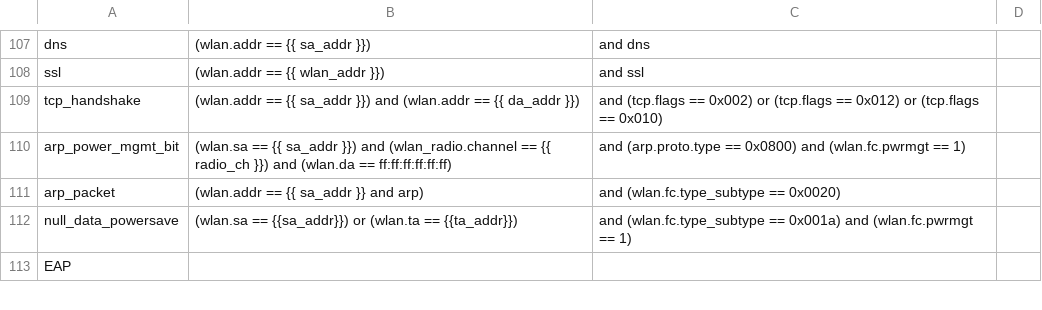
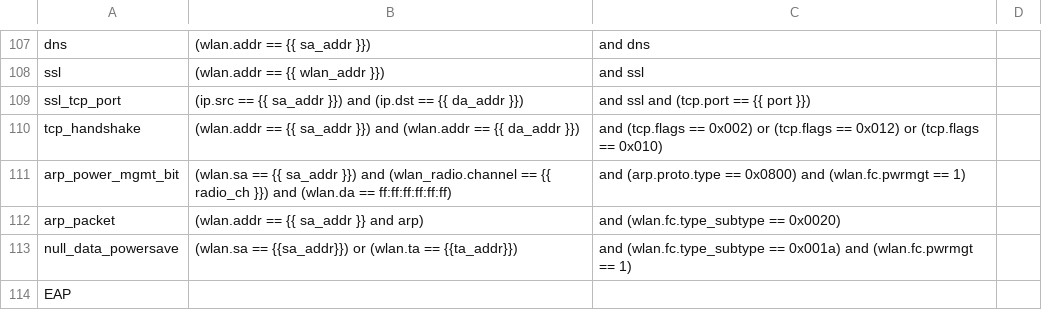
Before and after one commit to avinashsilabs/Sample_App_Automation_utf, a CSV file: config/sniffer_filter.csv, drawn as a sheet; only a part is shown, gaps mark what is left out; the diff names each change by its address in the sheet, - before the commit and + after, or states it on an @@ line.

```diff
--- a/config/sniffer_filter.csv
+++ b/config/sniffer_filter.csv
+row 109: ssl_tcp_port | (ip.src == {{ sa_addr }}) and (ip.dst == {{ da_addr }}) | and ssl and (tcp.port == {{ port }})
```
Also changed, not shown: 1 other file.
